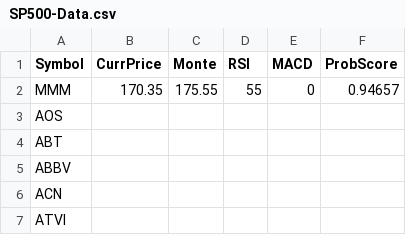
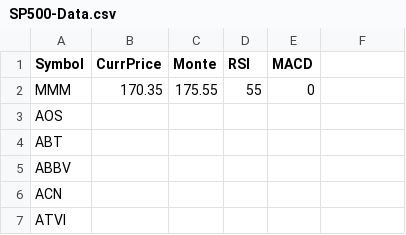
Before and after one commit to charley-padron/Trading-System, a CSV file: CSV-Files/SP500-Data.csv, drawn as a sheet; only a part is shown.

Commit message:
Update SP500-Data.csv

```diff
--- a/CSV-Files/SP500-Data.csv
+++ b/CSV-Files/SP500-Data.csv
@@ -1,3 +1,3 @@
-Symbol,CurrPrice,Monte,RSI,MACD,ProbScore
-MMM,170.35,175.55,55,0,0.94657
+Symbol,CurrPrice,Monte,RSI,MACD
+MMM,170.35,175.55,55,0
 AOS,,,,,
```
